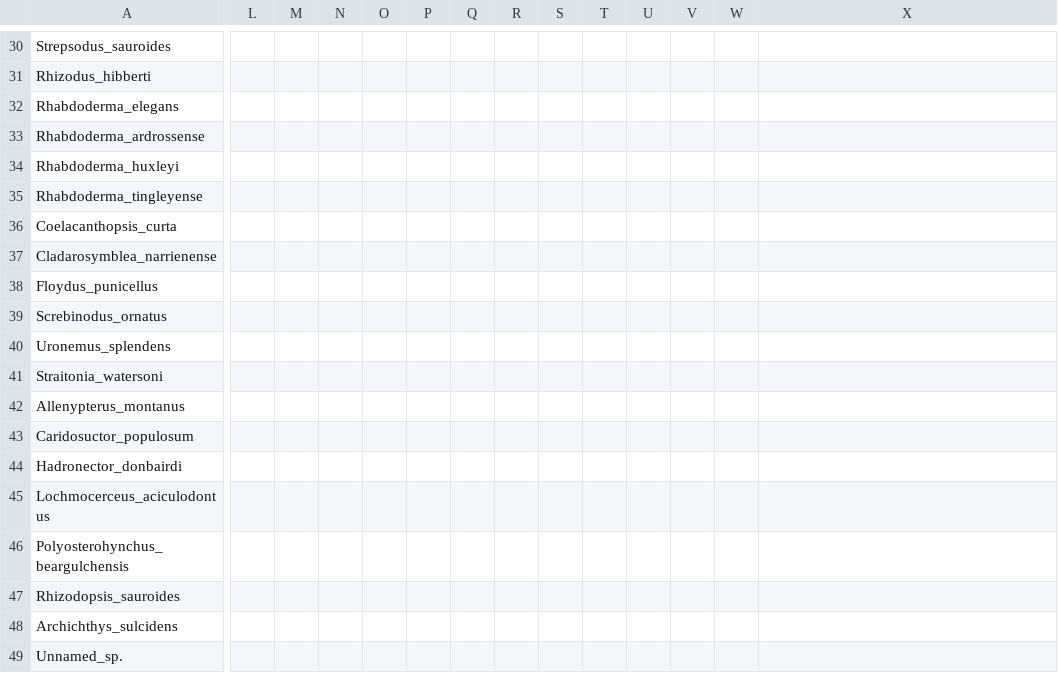
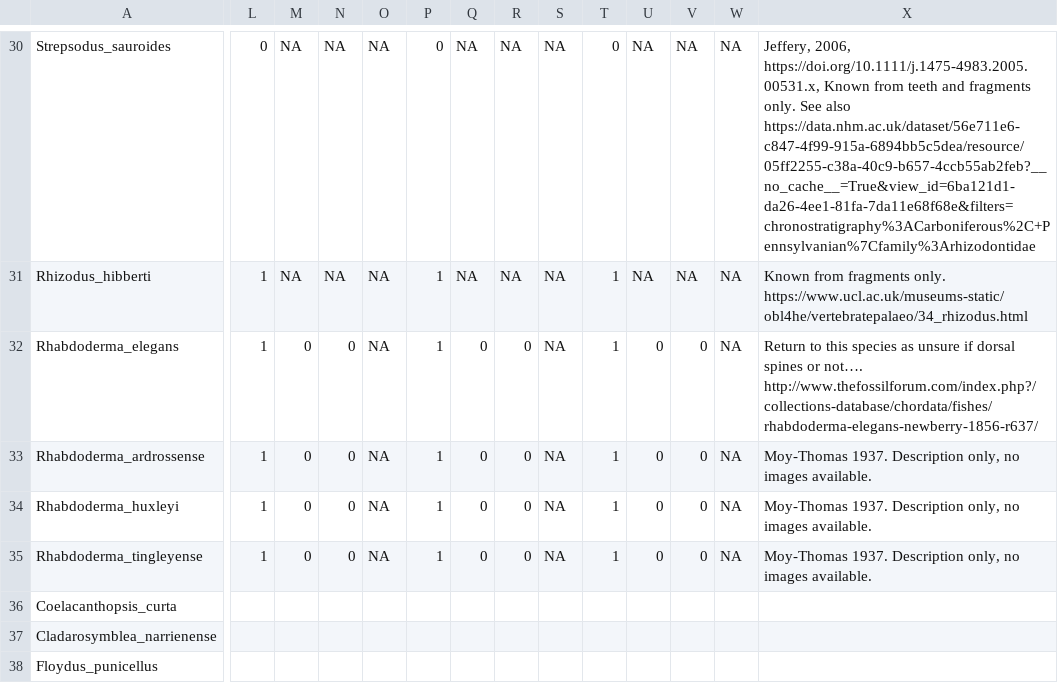
Before and after one commit to carewt/Fossil-Fish, a CSV file: Chunk_10_TC_extinct_data.csv, drawn as a sheet; only a part is shown, gaps mark what is left out; the shorter side is filled out with more unchanged rows; the diff covers the shown part only; the diff names each change by its address in the sheet, - before the commit and + after, or states it on an @@ line.

Commit message:
Update Chunk_10_TC_extinct_data.csv
Adding data for 11 sp.

```diff
--- a/Chunk_10_TC_extinct_data.csv
+++ b/Chunk_10_TC_extinct_data.csv
-L30: (empty)
+L30: 0
-M30:M31: (empty)
+M30:M31: NA
-N30:N31: (empty)
+N30:N31: NA
-O30:O35: (empty)
+O30:O35: NA
-P30: (empty)
+P30: 0
-Q30:Q31: (empty)
+Q30:Q31: NA
-R30:R31: (empty)
+R30:R31: NA
-S30:S35: (empty)
+S30:S35: NA
-T30: (empty)
+T30: 0
-U30:U31: (empty)
+U30:U31: NA
-V30:V31: (empty)
+V30:V31: NA
-W30:W35: (empty)
+W30:W35: NA
-X30: (empty)
+X30: Jeffery, 2006, https://doi.org/10.1111/j.1475-4983.2005.00531.x, Known from teeth and fragments only. See also https://data.nhm.ac.uk/dataset/56e711e6-c847-4f99-915a-6894bb5c5dea/resource/05ff2255-c38a-40c9-b657-4ccb55ab2feb?__no_cache__=True&view_id=6ba121d1-da26-4ee1-81fa-7da11e68f68e&filters=chronostratigraphy%3ACarboniferous%2C+Pennsylvanian%7Cfamily%3Arhizodontidae
-L31:L35: (empty)
+L31:L35: 1
-P31:P35: (empty)
+P31:P35: 1
-T31:T35: (empty)
+T31:T35: 1
-X31: (empty)
+X31: Known from fragments only. https://www.ucl.ac.uk/museums-static/obl4he/vertebratepalaeo/34_rhizodus.html
-M32:M35: (empty)
+M32:M35: 0
-N32:N35: (empty)
+N32:N35: 0
-Q32:Q35: (empty)
+Q32:Q35: 0
-R32:R35: (empty)
+R32:R35: 0
-U32:U35: (empty)
+U32:U35: 0
-V32:V35: (empty)
+V32:V35: 0
-X32: (empty)
+X32: Return to this species as unsure if dorsal spines or not…. http://www.thefossilforum.com/index.php?/collections-database/chordata/fishes/rhabdoderma-elegans-newberry-1856-r637/
-X33:X35: (empty)
+X33:X35: Moy-Thomas 1937. Description only, no images available.
```
Also changed, not shown: 65 edited cells elsewhere in this file.
